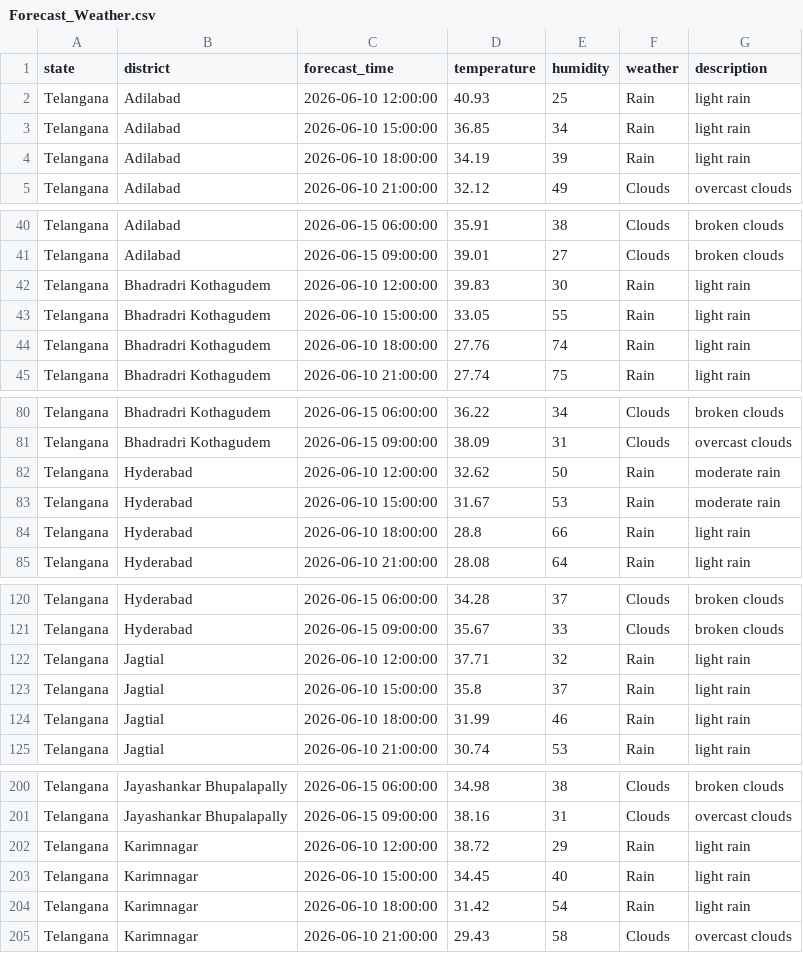
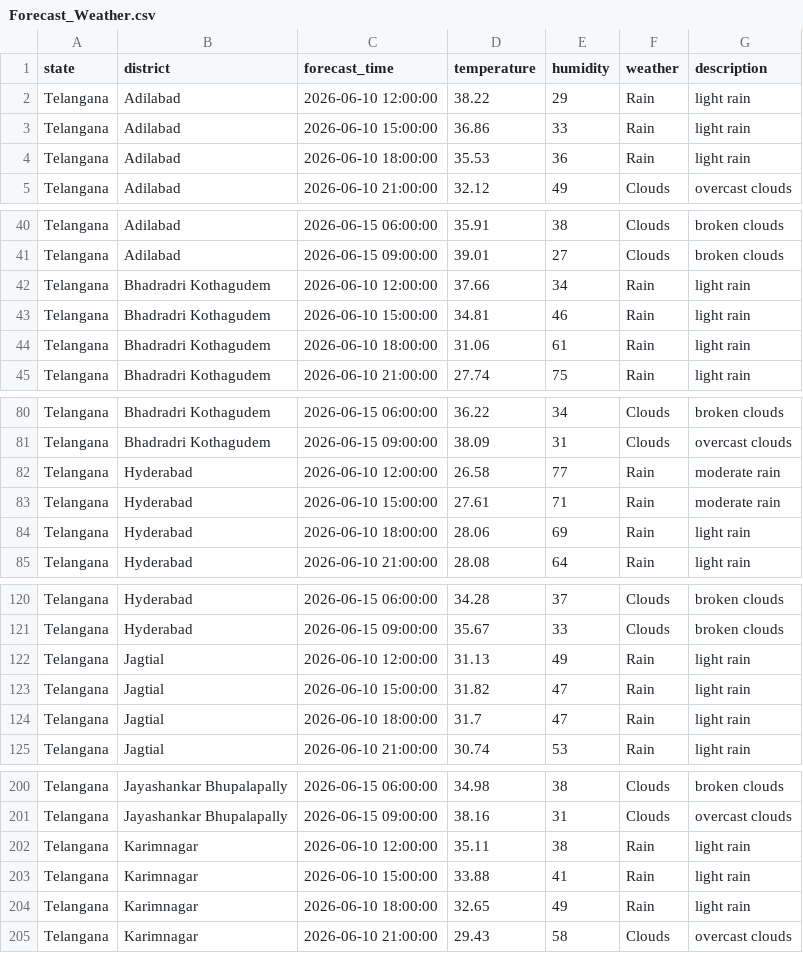
Before and after one commit to Anirban-gis/Weather-Forecast, a CSV file: data/Forecast_Weather.csv, drawn as a sheet; only a part is shown, gaps mark what is left out; the diff covers the shown part only.

```diff
--- a/data/Forecast_Weather.csv
+++ b/data/Forecast_Weather.csv
@@ -1,5 +1,5 @@
 state,district,forecast_time,temperature,humidity,weather,description
-Telangana,Adilabad,2026-06-10 12:00:00,40.93,25,Rain,light rain
-Telangana,Adilabad,2026-06-10 15:00:00,36.85,34,Rain,light rain
-Telangana,Adilabad,2026-06-10 18:00:00,34.19,39,Rain,light rain
+Telangana,Adilabad,2026-06-10 12:00:00,38.22,29,Rain,light rain
+Telangana,Adilabad,2026-06-10 15:00:00,36.86,33,Rain,light rain
+Telangana,Adilabad,2026-06-10 18:00:00,35.53,36,Rain,light rain
 Telangana,Adilabad,2026-06-10 21:00:00,32.12,49,Clouds,overcast clouds
@@ -41,5 +41,5 @@ Telangana,Adilabad,2026-06-15 06:00:00,35.91,38,Clouds,broken clouds
 Telangana,Adilabad,2026-06-15 09:00:00,39.01,27,Clouds,broken clouds
-Telangana,Bhadradri Kothagudem,2026-06-10 12:00:00,39.83,30,Rain,light rain
-Telangana,Bhadradri Kothagudem,2026-06-10 15:00:00,33.05,55,Rain,light rain
-Telangana,Bhadradri Kothagudem,2026-06-10 18:00:00,27.76,74,Rain,light rain
+Telangana,Bhadradri Kothagudem,2026-06-10 12:00:00,37.66,34,Rain,light rain
+Telangana,Bhadradri Kothagudem,2026-06-10 15:00:00,34.81,46,Rain,light rain
+Telangana,Bhadradri Kothagudem,2026-06-10 18:00:00,31.06,61,Rain,light rain
 Telangana,Bhadradri Kothagudem,2026-06-10 21:00:00,27.74,75,Rain,light rain
@@ -81,5 +81,5 @@ Telangana,Bhadradri Kothagudem,2026-06-15 06:00:00,36.22,34,Clouds,broken clouds
 Telangana,Bhadradri Kothagudem,2026-06-15 09:00:00,38.09,31,Clouds,overcast clouds
-Telangana,Hyderabad,2026-06-10 12:00:00,32.62,50,Rain,moderate rain
-Telangana,Hyderabad,2026-06-10 15:00:00,31.67,53,Rain,moderate rain
-Telangana,Hyderabad,2026-06-10 18:00:00,28.8,66,Rain,light rain
+Telangana,Hyderabad,2026-06-10 12:00:00,26.58,77,Rain,moderate rain
+Telangana,Hyderabad,2026-06-10 15:00:00,27.61,71,Rain,moderate rain
+Telangana,Hyderabad,2026-06-10 18:00:00,28.06,69,Rain,light rain
 Telangana,Hyderabad,2026-06-10 21:00:00,28.08,64,Rain,light rain
@@ -121,5 +121,5 @@ Telangana,Hyderabad,2026-06-15 06:00:00,34.28,37,Clouds,broken clouds
 Telangana,Hyderabad,2026-06-15 09:00:00,35.67,33,Clouds,broken clouds
-Telangana,Jagtial,2026-06-10 12:00:00,37.71,32,Rain,light rain
-Telangana,Jagtial,2026-06-10 15:00:00,35.8,37,Rain,light rain
-Telangana,Jagtial,2026-06-10 18:00:00,31.99,46,Rain,light rain
+Telangana,Jagtial,2026-06-10 12:00:00,31.13,49,Rain,light rain
+Telangana,Jagtial,2026-06-10 15:00:00,31.82,47,Rain,light rain
+Telangana,Jagtial,2026-06-10 18:00:00,31.7,47,Rain,light rain
 Telangana,Jagtial,2026-06-10 21:00:00,30.74,53,Rain,light rain
@@ -201,5 +201,5 @@ Telangana,Jayashankar Bhupalapally,2026-06-15 06:00:00,34.98,38,Clouds,broken cl
 Telangana,Jayashankar Bhupalapally,2026-06-15 09:00:00,38.16,31,Clouds,overcast clouds
-Telangana,Karimnagar,2026-06-10 12:00:00,38.72,29,Rain,light rain
-Telangana,Karimnagar,2026-06-10 15:00:00,34.45,40,Rain,light rain
-Telangana,Karimnagar,2026-06-10 18:00:00,31.42,54,Rain,light rain
+Telangana,Karimnagar,2026-06-10 12:00:00,35.11,38,Rain,light rain
+Telangana,Karimnagar,2026-06-10 15:00:00,33.88,41,Rain,light rain
+Telangana,Karimnagar,2026-06-10 18:00:00,32.65,49,Rain,light rain
 Telangana,Karimnagar,2026-06-10 21:00:00,29.43,58,Clouds,overcast clouds
```
Also changed, not shown: 73 edited cells elsewhere in this file.
